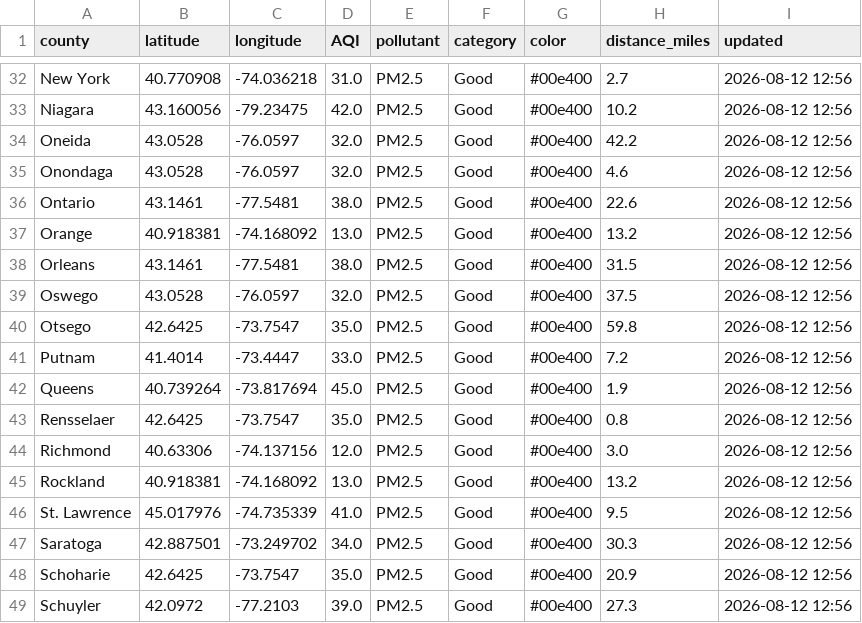
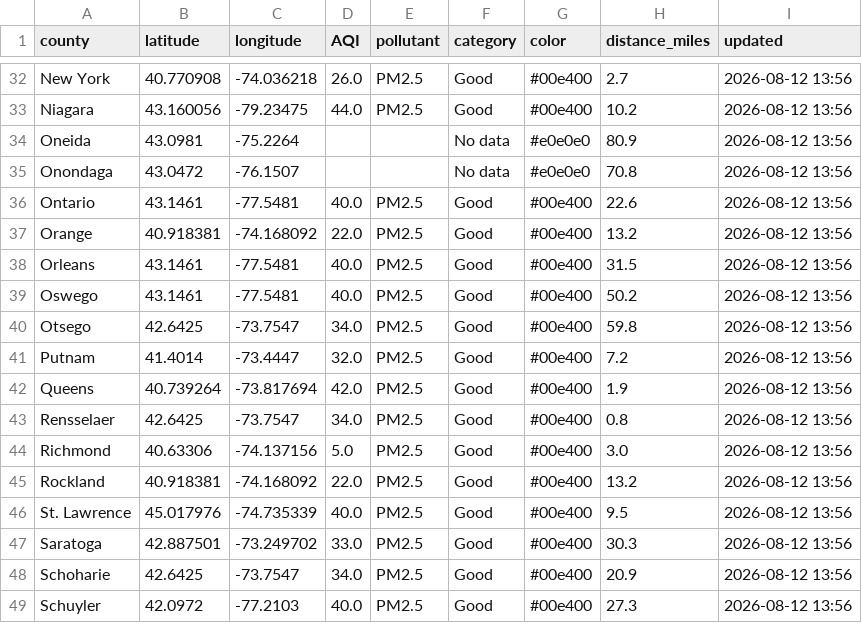
Before and after one commit to somaiyahhafeez/nyc-aqi-map, a CSV file: data.csv, drawn as a sheet; only a part is shown, gaps mark what is left out; the diff covers the shown part only; the diff names each change by its address in the sheet, - before the commit and + after, or states it on an @@ line.

```diff
--- a/data.csv
+++ b/data.csv
-D32 (AQI): 31.0
+D32 (AQI): 26.0
-I32:I49 (updated): 2026-08-12 12:56
+I32:I49 (updated): 2026-08-12 13:56
-D33 (AQI): 42.0
+D33 (AQI): 44.0
-B34 (latitude): 43.0528
+B34 (latitude): 43.0981
-C34 (longitude): -76.0597
+C34 (longitude): -75.2264
-D34:D35 (AQI): 32.0
+D34:D35 (AQI): (empty)
-E34:E35 (pollutant): PM2.5
+E34:E35 (pollutant): (empty)
-F34:F35 (category): Good
+F34:F35 (category): No data
-G34:G35 (color): #00e400
+G34:G35 (color): #e0e0e0
-H34 (distance_miles): 42.2
+H34 (distance_miles): 80.9
-B35 (latitude): 43.0528
+B35 (latitude): 43.0472
-C35 (longitude): -76.0597
+C35 (longitude): -76.1507
-H35 (distance_miles): 4.6
+H35 (distance_miles): 70.8
-D36 (AQI): 38.0
+D36 (AQI): 40.0
-D37 (AQI): 13.0
+D37 (AQI): 22.0
-D38 (AQI): 38.0
+D38 (AQI): 40.0
-B39 (latitude): 43.0528
+B39 (latitude): 43.1461
-C39 (longitude): -76.0597
+C39 (longitude): -77.5481
-D39 (AQI): 32.0
+D39 (AQI): 40.0
-H39 (distance_miles): 37.5
+H39 (distance_miles): 50.2
-D40 (AQI): 35.0
+D40 (AQI): 34.0
-D41 (AQI): 33.0
+D41 (AQI): 32.0
-D42 (AQI): 45.0
+D42 (AQI): 42.0
-D43 (AQI): 35.0
+D43 (AQI): 34.0
-D44 (AQI): 12.0
+D44 (AQI): 5.0
-D45 (AQI): 13.0
+D45 (AQI): 22.0
-D46 (AQI): 41.0
+D46 (AQI): 40.0
-D47 (AQI): 34.0
+D47 (AQI): 33.0
-D48 (AQI): 35.0
+D48 (AQI): 34.0
-D49 (AQI): 39.0
+D49 (AQI): 40.0
```
Also changed, not shown: 124 edited cells elsewhere in this file, nyc_data.csv.
